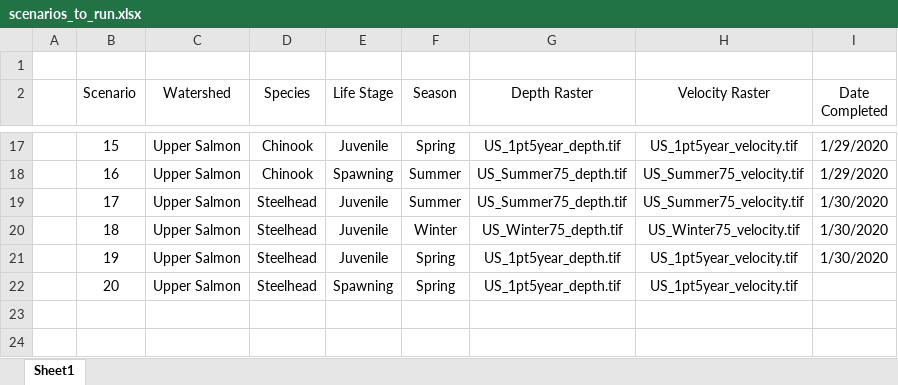
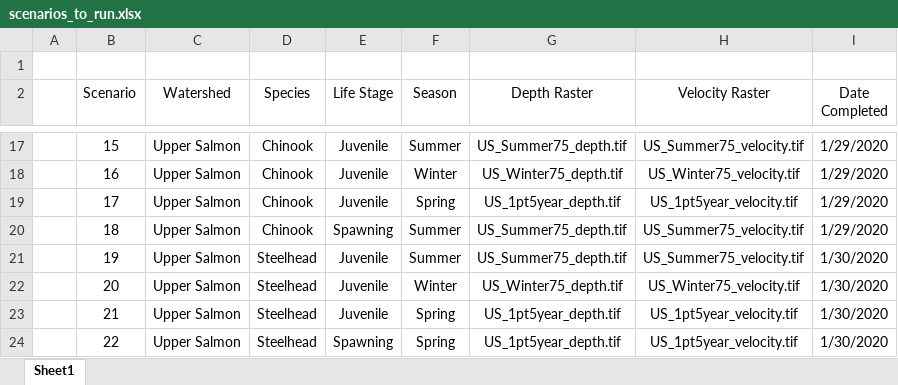
Before and after one commit to mackerman44/mra_hsi, an Excel workbook: analysis/scenarios_to_run.xlsx, sheet Sheet1, drawn as a sheet; only a part is shown, gaps mark what is left out; values as stored, in another font and other column widths than the file's, no borders; the diff covers the shown part only; the diff names each change by its address in the sheet, - before the commit and + after, or states it on an @@ line.

Commit message:
completed all scenarios we can, just waiting on the summer low flow d & v .tifs for Pahsimeroi

```diff
--- a/analysis/scenarios_to_run.xlsx (sheet Sheet1)
+++ b/analysis/scenarios_to_run.xlsx (sheet Sheet1)
-F17 (Season): Spring
+F17 (Season): Summer
-G17 (Depth Raster): US_1pt5year_depth.tif
+G17 (Depth Raster): US_Summer75_depth.tif
-H17 (Velocity Raster): US_1pt5year_velocity.tif
+H17 (Velocity Raster): US_Summer75_velocity.tif
-E18 (Life Stage): Spawning
+E18 (Life Stage): Juvenile
-F18 (Season): Summer
+F18 (Season): Winter
-G18 (Depth Raster): US_Summer75_depth.tif
+G18 (Depth Raster): US_Winter75_depth.tif
-H18 (Velocity Raster): US_Summer75_velocity.tif
+H18 (Velocity Raster): US_Winter75_velocity.tif
-D19:D20 (Species): Steelhead
+D19:D20 (Species): Chinook
-F19 (Season): Summer
+F19 (Season): Spring
-G19 (Depth Raster): US_Summer75_depth.tif
+G19 (Depth Raster): US_1pt5year_depth.tif
-H19 (Velocity Raster): US_Summer75_velocity.tif
+H19 (Velocity Raster): US_1pt5year_velocity.tif
-I19:I20 (Date Completed): 1/30/2020
+I19:I20 (Date Completed): 1/29/2020
-E20 (Life Stage): Juvenile
+E20 (Life Stage): Spawning
-F20 (Season): Winter
+F20 (Season): Summer
-G20 (Depth Raster): US_Winter75_depth.tif
+G20 (Depth Raster): US_Summer75_depth.tif
-H20 (Velocity Raster): US_Winter75_velocity.tif
+H20 (Velocity Raster): US_Summer75_velocity.tif
-F21 (Season): Spring
+F21 (Season): Summer
-G21 (Depth Raster): US_1pt5year_depth.tif
+G21 (Depth Raster): US_Summer75_depth.tif
-H21 (Velocity Raster): US_1pt5year_velocity.tif
+H21 (Velocity Raster): US_Summer75_velocity.tif
-E22 (Life Stage): Spawning
+E22 (Life Stage): Juvenile
-F22 (Season): Spring
+F22 (Season): Winter
-G22 (Depth Raster): US_1pt5year_depth.tif
+G22 (Depth Raster): US_Winter75_depth.tif
-H22 (Velocity Raster): US_1pt5year_velocity.tif
+H22 (Velocity Raster): US_Winter75_velocity.tif
-I22 (Date Completed): (empty)
+I22 (Date Completed): 1/30/2020
+row 23:  | 21 | Upper Salmon | Steelhead | Juvenile | Spring | US_1pt5year_depth.tif | US_1pt5year_velocity.tif | 1/30/2020
+row 24:  | 22 | Upper Salmon | Steelhead | Spawning | Spring | US_1pt5year_depth.tif | US_1pt5year_velocity.tif | 1/30/2020
```
Also changed, not shown: 40 edited cells elsewhere in this sheet.
